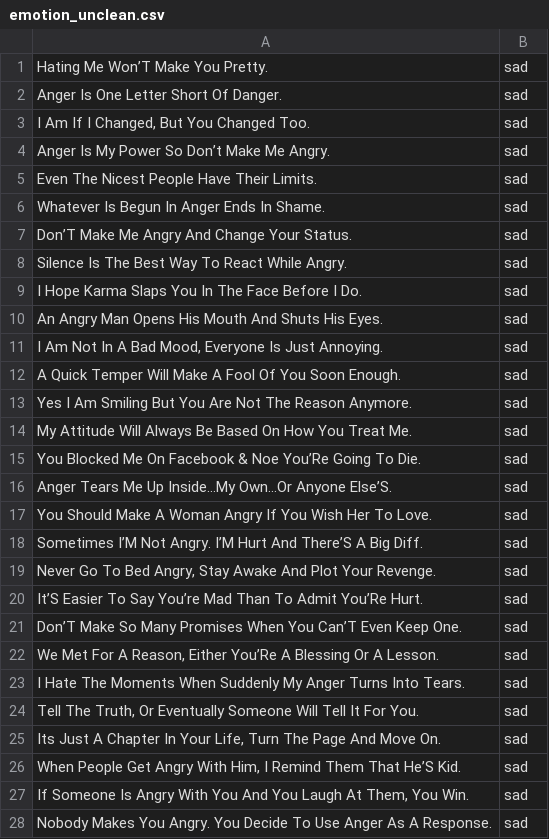
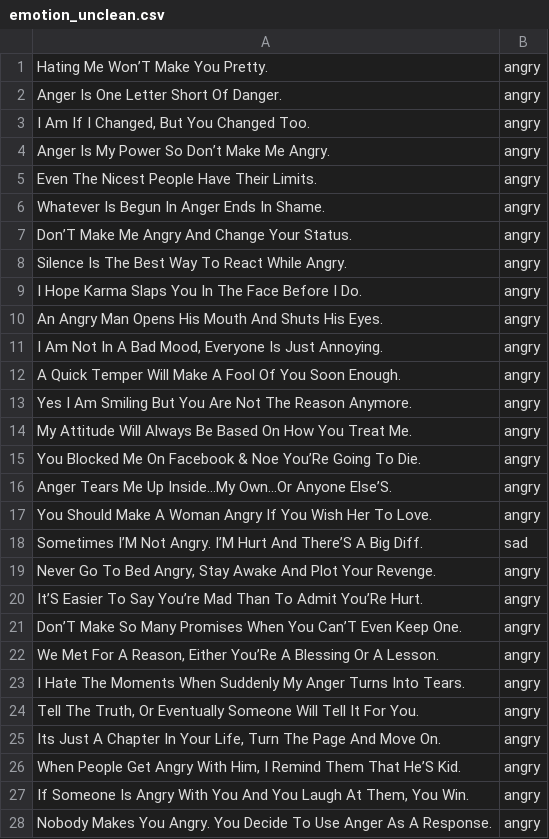
Before and after one commit to ChrisNiekler/NLP, a CSV file: emotion_unclean.csv, drawn as a sheet; only a part is shown; the diff covers the shown part only.

Commit message:
relabel unclean data

```diff
--- a/emotion_unclean.csv
+++ b/emotion_unclean.csv
@@ -1,28 +1,28 @@
-Hating Me Won’T Make You Pretty.,sad
-Anger Is One Letter Short Of Danger.,sad
-"I Am If I Changed, But You Changed Too.",sad
-Anger Is My Power So Don’t Make Me Angry.,sad
-Even The Nicest People Have Their Limits.,sad
-Whatever Is Begun In Anger Ends In Shame.,sad
-Don’T Make Me Angry And Change Your Status.,sad
-Silence Is The Best Way To React While Angry.,sad
-I Hope Karma Slaps You In The Face Before I Do.,sad
-An Angry Man Opens His Mouth And Shuts His Eyes.,sad
-"I Am Not In A Bad Mood, Everyone Is Just Annoying.",sad
-A Quick Temper Will Make A Fool Of You Soon Enough.,sad
-Yes I Am Smiling But You Are Not The Reason Anymore.,sad
-My Attitude Will Always Be Based On How You Treat Me.,sad
-You Blocked Me On Facebook & Noe You’Re Going To Die.,sad
-Anger Tears Me Up Inside…My Own…Or Anyone Else’S.,sad
-You Should Make A Woman Angry If You Wish Her To Love.,sad
+Hating Me Won’T Make You Pretty.,angry
+Anger Is One Letter Short Of Danger.,angry
+"I Am If I Changed, But You Changed Too.",angry
+Anger Is My Power So Don’t Make Me Angry.,angry
+Even The Nicest People Have Their Limits.,angry
+Whatever Is Begun In Anger Ends In Shame.,angry
+Don’T Make Me Angry And Change Your Status.,angry
+Silence Is The Best Way To React While Angry.,angry
+I Hope Karma Slaps You In The Face Before I Do.,angry
+An Angry Man Opens His Mouth And Shuts His Eyes.,angry
+"I Am Not In A Bad Mood, Everyone Is Just Annoying.",angry
+A Quick Temper Will Make A Fool Of You Soon Enough.,angry
+Yes I Am Smiling But You Are Not The Reason Anymore.,angry
+My Attitude Will Always Be Based On How You Treat Me.,angry
+You Blocked Me On Facebook & Noe You’Re Going To Die.,angry
+Anger Tears Me Up Inside…My Own…Or Anyone Else’S.,angry
+You Should Make A Woman Angry If You Wish Her To Love.,angry
 Sometimes I’M Not Angry. I’M Hurt And There’S A Big Diff.,sad
-"Never Go To Bed Angry, Stay Awake And Plot Your Revenge.",sad
-It’S Easier To Say You’re Mad Than To Admit You’Re Hurt.,sad
-Don’T Make So Many Promises When You Can’T Even Keep One.,sad
-"We Met For A Reason, Either You’Re A Blessing Or A Lesson.",sad
-I Hate The Moments When Suddenly My Anger Turns Into Tears.,sad
-"Tell The Truth, Or Eventually Someone Will Tell It For You.",sad
-"Its Just A Chapter In Your Life, Turn The Page And Move On.",sad
-"When People Get Angry With Him, I Remind Them That He’S Kid.",sad
-"If Someone Is Angry With You And You Laugh At Them, You Win.",sad
-Nobody Makes You Angry. You Decide To Use Anger As A Response.,sad
+"Never Go To Bed Angry, Stay Awake And Plot Your Revenge.",angry
+It’S Easier To Say You’re Mad Than To Admit You’Re Hurt.,angry
+Don’T Make So Many Promises When You Can’T Even Keep One.,angry
+"We Met For A Reason, Either You’Re A Blessing Or A Lesson.",angry
+I Hate The Moments When Suddenly My Anger Turns Into Tears.,angry
+"Tell The Truth, Or Eventually Someone Will Tell It For You.",angry
+"Its Just A Chapter In Your Life, Turn The Page And Move On.",angry
+"When People Get Angry With Him, I Remind Them That He’S Kid.",angry
+"If Someone Is Angry With You And You Laugh At Them, You Win.",angry
+Nobody Makes You Angry. You Decide To Use Anger As A Response.,angry
```
Also changed, not shown: 3 removed rows and 73 edited cells elsewhere in this file.
